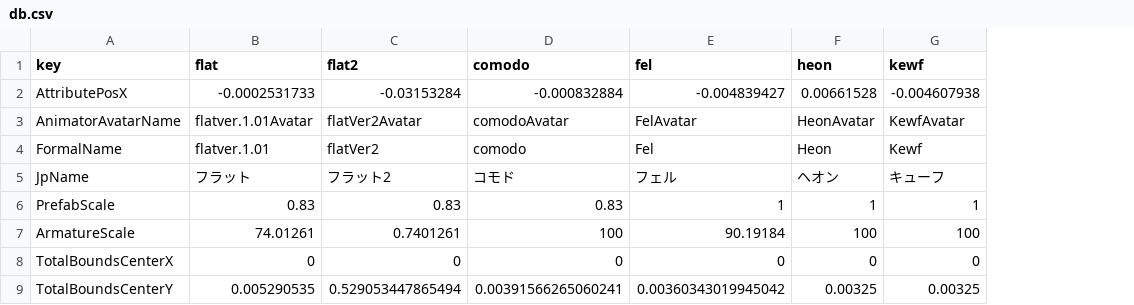
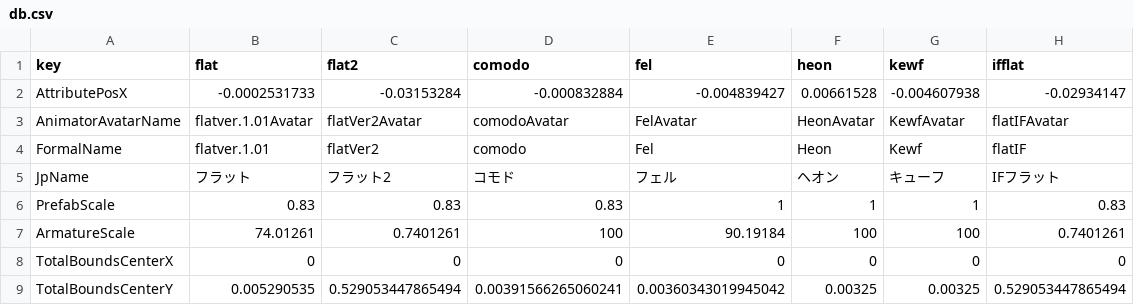
Before and after one commit to pandrabox/FlatsPlus, a CSV file: Assets/FlatsDB/db.csv, drawn as a sheet; only a part is shown; the diff names each change by its address in the sheet, - before the commit and + after, or states it on an @@ line.

Commit message:
IFフラット対応

```diff
--- a/Assets/FlatsDB/db.csv
+++ b/Assets/FlatsDB/db.csv
+column H (ifflat), rows 2-9: -0.02934147 | flatIFAvatar | flatIF | IFフラット | 0.83 | 0.7401261 | 0 | 0.529053447865494
```
Also changed, not shown: 10 other files.
